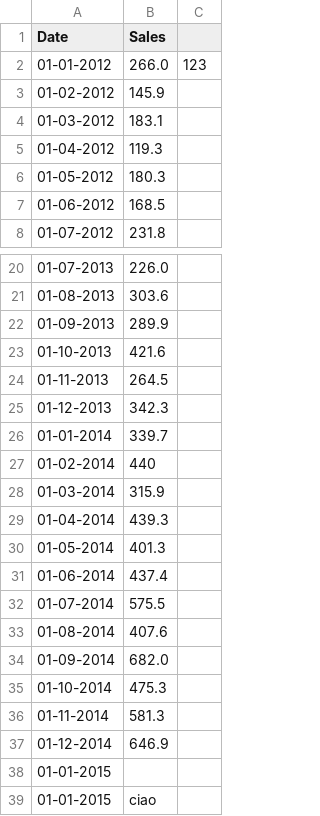
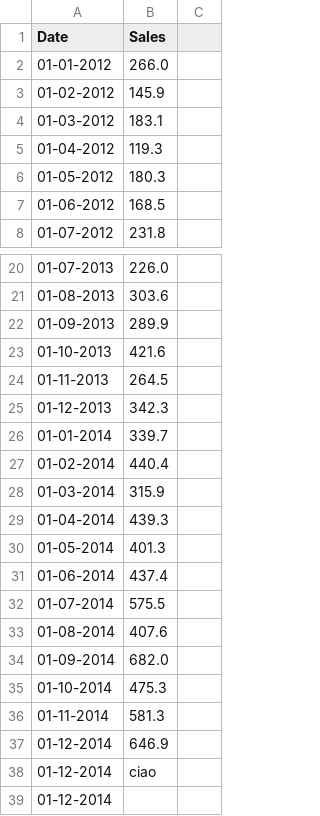
Before and after one commit to Matthew6363/ProgrammingLab, a CSV file: shampoo_sales.csv, drawn as a sheet; only a part is shown, gaps mark what is left out.

```diff
--- a/shampoo_sales.csv
+++ b/shampoo_sales.csv
@@ -1,3 +1,3 @@
 Date,Sales
-01-01-2012,266.0,123
+01-01-2012,266.0
 01-02-2012,145.9
@@ -26,3 +26,3 @@ Date,Sales
 01-01-2014,339.7
-01-02-2014,440
+01-02-2014,440.4
 01-03-2014,315.9
@@ -37,3 +37,3 @@ Date,Sales
 01-12-2014,646.9
-01-01-2015,
-01-01-2015,ciao
+01-12-2014,ciao
+01-12-2014,
```
Also changed, not shown: 7 other files.
